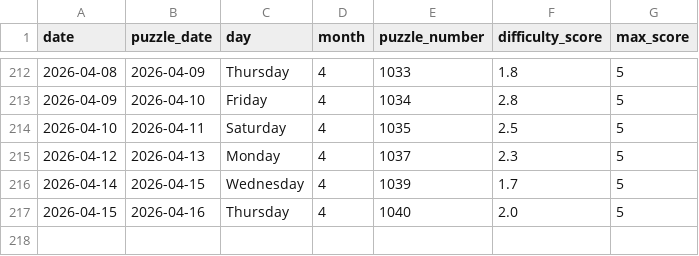
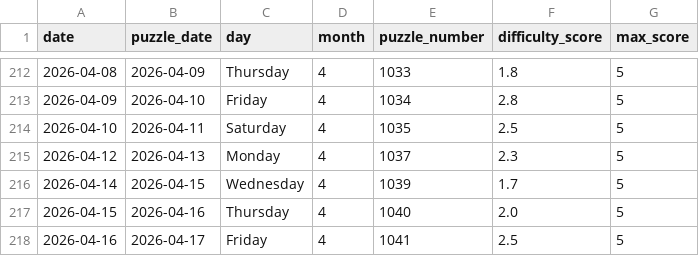
Before and after one commit to EricSev/connections_difficulty_scraper, a CSV file: data/connections_difficulty_daily.csv, drawn as a sheet; only a part is shown, gaps mark what is left out; the diff names each change by its address in the sheet, - before the commit and + after, or states it on an @@ line.

```diff
--- a/data/connections_difficulty_daily.csv
+++ b/data/connections_difficulty_daily.csv
+row 218: 2026-04-16 | 2026-04-17 | Friday | 4 | 1041 | 2.5 | 5
```
Also changed, not shown: data/connections_difficulty_four_day.csv, data/connections_difficulty_history.csv, 3 other files.
